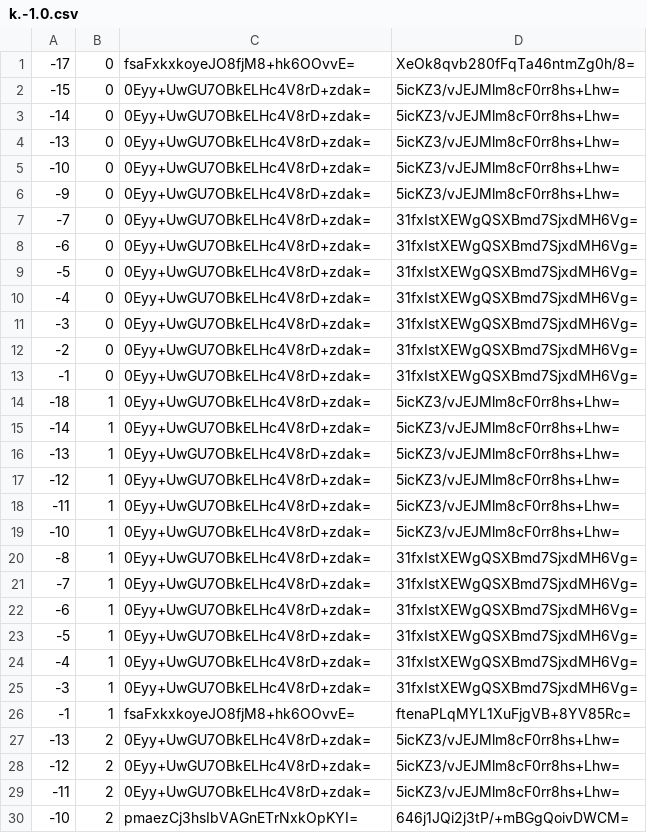
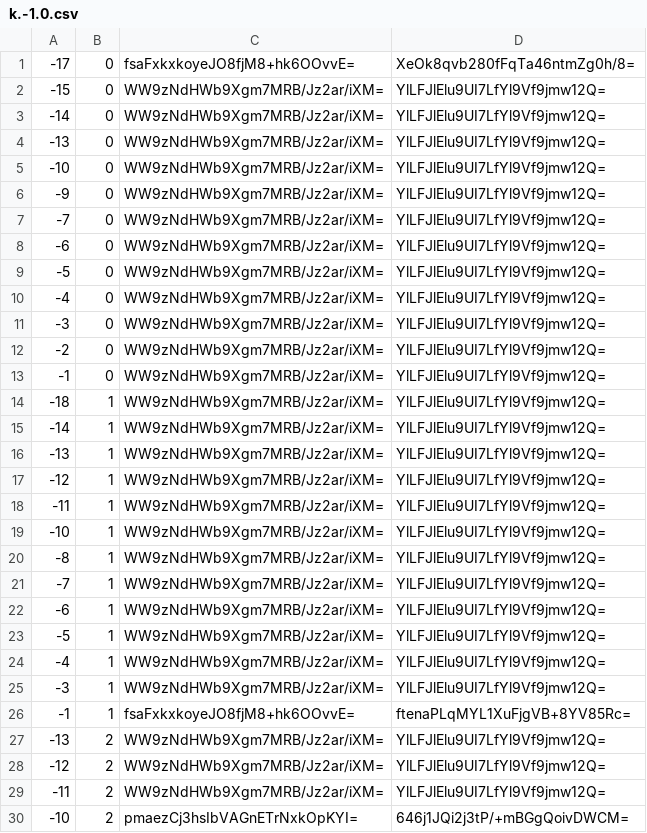
Before and after one commit to counterfitninja/chilled-end, a CSV file: tiles/zoom.-1/metadata/k.-1.0.csv, drawn as a sheet; only a part is shown; the diff covers the shown part only.

```diff
--- a/tiles/zoom.-1/metadata/k.-1.0.csv
+++ b/tiles/zoom.-1/metadata/k.-1.0.csv
@@ -1,30 +1,30 @@
 -17,0,fsaFxkxkoyeJO8fjM8+hk6OOvvE=,XeOk8qvb280fFqTa46ntmZg0h/8=
--15,0,0Eyy+UwGU7OBkELHc4V8rD+zdak=,5icKZ3/vJEJMlm8cF0rr8hs+Lhw=
--14,0,0Eyy+UwGU7OBkELHc4V8rD+zdak=,5icKZ3/vJEJMlm8cF0rr8hs+Lhw=
--13,0,0Eyy+UwGU7OBkELHc4V8rD+zdak=,5icKZ3/vJEJMlm8cF0rr8hs+Lhw=
--10,0,0Eyy+UwGU7OBkELHc4V8rD+zdak=,5icKZ3/vJEJMlm8cF0rr8hs+Lhw=
--9,0,0Eyy+UwGU7OBkELHc4V8rD+zdak=,5icKZ3/vJEJMlm8cF0rr8hs+Lhw=
--7,0,0Eyy+UwGU7OBkELHc4V8rD+zdak=,31fxIstXEWgQSXBmd7SjxdMH6Vg=
--6,0,0Eyy+UwGU7OBkELHc4V8rD+zdak=,31fxIstXEWgQSXBmd7SjxdMH6Vg=
--5,0,0Eyy+UwGU7OBkELHc4V8rD+zdak=,31fxIstXEWgQSXBmd7SjxdMH6Vg=
--4,0,0Eyy+UwGU7OBkELHc4V8rD+zdak=,31fxIstXEWgQSXBmd7SjxdMH6Vg=
--3,0,0Eyy+UwGU7OBkELHc4V8rD+zdak=,31fxIstXEWgQSXBmd7SjxdMH6Vg=
--2,0,0Eyy+UwGU7OBkELHc4V8rD+zdak=,31fxIstXEWgQSXBmd7SjxdMH6Vg=
--1,0,0Eyy+UwGU7OBkELHc4V8rD+zdak=,31fxIstXEWgQSXBmd7SjxdMH6Vg=
--18,1,0Eyy+UwGU7OBkELHc4V8rD+zdak=,5icKZ3/vJEJMlm8cF0rr8hs+Lhw=
--14,1,0Eyy+UwGU7OBkELHc4V8rD+zdak=,5icKZ3/vJEJMlm8cF0rr8hs+Lhw=
--13,1,0Eyy+UwGU7OBkELHc4V8rD+zdak=,5icKZ3/vJEJMlm8cF0rr8hs+Lhw=
--12,1,0Eyy+UwGU7OBkELHc4V8rD+zdak=,5icKZ3/vJEJMlm8cF0rr8hs+Lhw=
--11,1,0Eyy+UwGU7OBkELHc4V8rD+zdak=,5icKZ3/vJEJMlm8cF0rr8hs+Lhw=
--10,1,0Eyy+UwGU7OBkELHc4V8rD+zdak=,5icKZ3/vJEJMlm8cF0rr8hs+Lhw=
--8,1,0Eyy+UwGU7OBkELHc4V8rD+zdak=,31fxIstXEWgQSXBmd7SjxdMH6Vg=
--7,1,0Eyy+UwGU7OBkELHc4V8rD+zdak=,31fxIstXEWgQSXBmd7SjxdMH6Vg=
--6,1,0Eyy+UwGU7OBkELHc4V8rD+zdak=,31fxIstXEWgQSXBmd7SjxdMH6Vg=
--5,1,0Eyy+UwGU7OBkELHc4V8rD+zdak=,31fxIstXEWgQSXBmd7SjxdMH6Vg=
--4,1,0Eyy+UwGU7OBkELHc4V8rD+zdak=,31fxIstXEWgQSXBmd7SjxdMH6Vg=
--3,1,0Eyy+UwGU7OBkELHc4V8rD+zdak=,31fxIstXEWgQSXBmd7SjxdMH6Vg=
+-15,0,WW9zNdHWb9Xgm7MRB/Jz2ar/iXM=,YlLFJlElu9UI7LfYl9Vf9jmw12Q=
+-14,0,WW9zNdHWb9Xgm7MRB/Jz2ar/iXM=,YlLFJlElu9UI7LfYl9Vf9jmw12Q=
+-13,0,WW9zNdHWb9Xgm7MRB/Jz2ar/iXM=,YlLFJlElu9UI7LfYl9Vf9jmw12Q=
+-10,0,WW9zNdHWb9Xgm7MRB/Jz2ar/iXM=,YlLFJlElu9UI7LfYl9Vf9jmw12Q=
+-9,0,WW9zNdHWb9Xgm7MRB/Jz2ar/iXM=,YlLFJlElu9UI7LfYl9Vf9jmw12Q=
+-7,0,WW9zNdHWb9Xgm7MRB/Jz2ar/iXM=,YlLFJlElu9UI7LfYl9Vf9jmw12Q=
+-6,0,WW9zNdHWb9Xgm7MRB/Jz2ar/iXM=,YlLFJlElu9UI7LfYl9Vf9jmw12Q=
+-5,0,WW9zNdHWb9Xgm7MRB/Jz2ar/iXM=,YlLFJlElu9UI7LfYl9Vf9jmw12Q=
+-4,0,WW9zNdHWb9Xgm7MRB/Jz2ar/iXM=,YlLFJlElu9UI7LfYl9Vf9jmw12Q=
+-3,0,WW9zNdHWb9Xgm7MRB/Jz2ar/iXM=,YlLFJlElu9UI7LfYl9Vf9jmw12Q=
+-2,0,WW9zNdHWb9Xgm7MRB/Jz2ar/iXM=,YlLFJlElu9UI7LfYl9Vf9jmw12Q=
+-1,0,WW9zNdHWb9Xgm7MRB/Jz2ar/iXM=,YlLFJlElu9UI7LfYl9Vf9jmw12Q=
+-18,1,WW9zNdHWb9Xgm7MRB/Jz2ar/iXM=,YlLFJlElu9UI7LfYl9Vf9jmw12Q=
+-14,1,WW9zNdHWb9Xgm7MRB/Jz2ar/iXM=,YlLFJlElu9UI7LfYl9Vf9jmw12Q=
+-13,1,WW9zNdHWb9Xgm7MRB/Jz2ar/iXM=,YlLFJlElu9UI7LfYl9Vf9jmw12Q=
+-12,1,WW9zNdHWb9Xgm7MRB/Jz2ar/iXM=,YlLFJlElu9UI7LfYl9Vf9jmw12Q=
+-11,1,WW9zNdHWb9Xgm7MRB/Jz2ar/iXM=,YlLFJlElu9UI7LfYl9Vf9jmw12Q=
+-10,1,WW9zNdHWb9Xgm7MRB/Jz2ar/iXM=,YlLFJlElu9UI7LfYl9Vf9jmw12Q=
+-8,1,WW9zNdHWb9Xgm7MRB/Jz2ar/iXM=,YlLFJlElu9UI7LfYl9Vf9jmw12Q=
+-7,1,WW9zNdHWb9Xgm7MRB/Jz2ar/iXM=,YlLFJlElu9UI7LfYl9Vf9jmw12Q=
+-6,1,WW9zNdHWb9Xgm7MRB/Jz2ar/iXM=,YlLFJlElu9UI7LfYl9Vf9jmw12Q=
+-5,1,WW9zNdHWb9Xgm7MRB/Jz2ar/iXM=,YlLFJlElu9UI7LfYl9Vf9jmw12Q=
+-4,1,WW9zNdHWb9Xgm7MRB/Jz2ar/iXM=,YlLFJlElu9UI7LfYl9Vf9jmw12Q=
+-3,1,WW9zNdHWb9Xgm7MRB/Jz2ar/iXM=,YlLFJlElu9UI7LfYl9Vf9jmw12Q=
 -1,1,fsaFxkxkoyeJO8fjM8+hk6OOvvE=,ftenaPLqMYL1XuFjgVB+8YV85Rc=
--13,2,0Eyy+UwGU7OBkELHc4V8rD+zdak=,5icKZ3/vJEJMlm8cF0rr8hs+Lhw=
--12,2,0Eyy+UwGU7OBkELHc4V8rD+zdak=,5icKZ3/vJEJMlm8cF0rr8hs+Lhw=
--11,2,0Eyy+UwGU7OBkELHc4V8rD+zdak=,5icKZ3/vJEJMlm8cF0rr8hs+Lhw=
+-13,2,WW9zNdHWb9Xgm7MRB/Jz2ar/iXM=,YlLFJlElu9UI7LfYl9Vf9jmw12Q=
+-12,2,WW9zNdHWb9Xgm7MRB/Jz2ar/iXM=,YlLFJlElu9UI7LfYl9Vf9jmw12Q=
+-11,2,WW9zNdHWb9Xgm7MRB/Jz2ar/iXM=,YlLFJlElu9UI7LfYl9Vf9jmw12Q=
 -10,2,pmaezCj3hsIbVAGnETrNxkOpKYI=,646j1JQi2j3tP/+mBGgQoivDWCM=
```
Also changed, not shown: 52 edited cells elsewhere in this file, tiles/zoom.-1/metadata/k.-1.-1.csv, tiles/zoom.-1/metadata/k.0.-1.csv, 47 other files.
